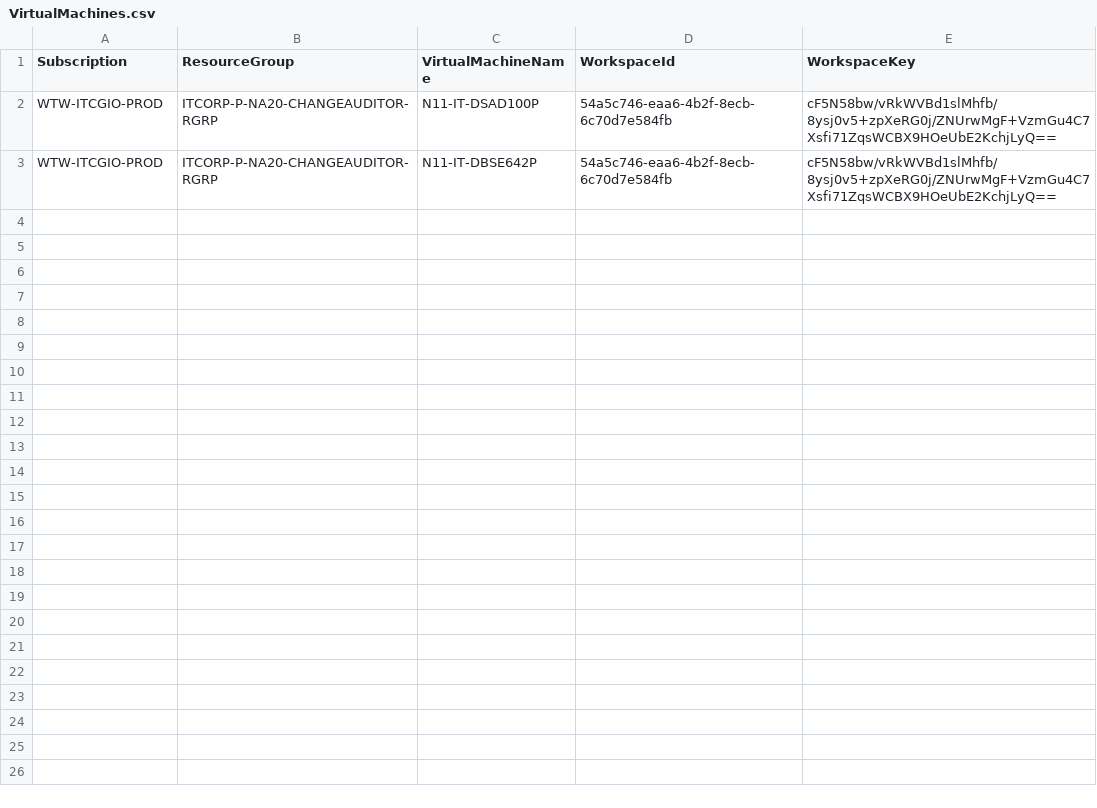
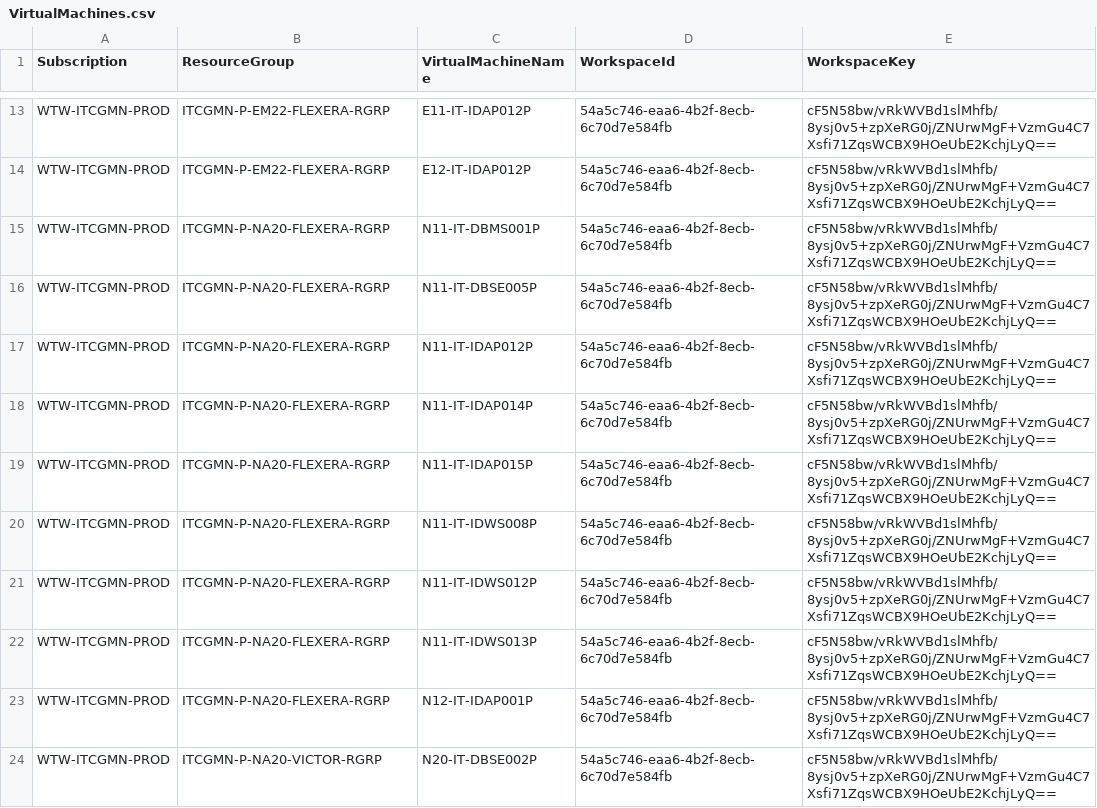
Before and after one commit to cartmander/server-monitoring-automation-v2, a CSV file: csv/VirtualMachines.csv, drawn as a sheet; only a part is shown, gaps mark what is left out; the diff covers the shown part only.

Commit message:
Updated VirtualMachines.csv

```diff
--- a/csv/VirtualMachines.csv
+++ b/csv/VirtualMachines.csv
@@ -2,2 +13,12 @@ Subscription,ResourceGroup,VirtualMachineName,WorkspaceId,WorkspaceKey
-WTW-ITCGIO-PROD,ITCORP-P-NA20-CHANGEAUDITOR-RGRP,N11-IT-DSAD100P,54a5c746-eaa6-4b2f-8ecb-6c70d7e584fb,cF5N58bw/vRkWVBd1slMhfb/8ysj0v5+zpXeRG0j/ZNUrwMgF+VzmGu4C7Xsfi71ZqsWCBX9HOeUbE2KchjLyQ==
-WTW-ITCGIO-PROD,ITCORP-P-NA20-CHANGEAUDITOR-RGRP,N11-IT-DBSE642P,54a5c746-eaa6-4b2f-8ecb-6c70d7e584fb,cF5N58bw/vRkWVBd1slMhfb/8ysj0v5+zpXeRG0j/ZNUrwMgF+VzmGu4C7Xsfi71ZqsWCBX9HOeUbE2KchjLyQ==
+WTW-ITCGMN-PROD,ITCGMN-P-EM22-FLEXERA-RGRP,E11-IT-IDAP012P,54a5c746-eaa6-4b2f-8ecb-6c70d7e584fb,cF5N58bw/vRkWVBd1slMhfb/8ysj0v5+zpXeRG0j/ZNUrwMgF+VzmGu4C7Xsfi71ZqsWCBX9HOeUbE2KchjLyQ==
+WTW-ITCGMN-PROD,ITCGMN-P-EM22-FLEXERA-RGRP,E12-IT-IDAP012P,54a5c746-eaa6-4b2f-8ecb-6c70d7e584fb,cF5N58bw/vRkWVBd1slMhfb/8ysj0v5+zpXeRG0j/ZNUrwMgF+VzmGu4C7Xsfi71ZqsWCBX9HOeUbE2KchjLyQ==
+WTW-ITCGMN-PROD,ITCGMN-P-NA20-FLEXERA-RGRP,N11-IT-DBMS001P,54a5c746-eaa6-4b2f-8ecb-6c70d7e584fb,cF5N58bw/vRkWVBd1slMhfb/8ysj0v5+zpXeRG0j/ZNUrwMgF+VzmGu4C7Xsfi71ZqsWCBX9HOeUbE2KchjLyQ==
+WTW-ITCGMN-PROD,ITCGMN-P-NA20-FLEXERA-RGRP,N11-IT-DBSE005P,54a5c746-eaa6-4b2f-8ecb-6c70d7e584fb,cF5N58bw/vRkWVBd1slMhfb/8ysj0v5+zpXeRG0j/ZNUrwMgF+VzmGu4C7Xsfi71ZqsWCBX9HOeUbE2KchjLyQ==
+WTW-ITCGMN-PROD,ITCGMN-P-NA20-FLEXERA-RGRP,N11-IT-IDAP012P,54a5c746-eaa6-4b2f-8ecb-6c70d7e584fb,cF5N58bw/vRkWVBd1slMhfb/8ysj0v5+zpXeRG0j/ZNUrwMgF+VzmGu4C7Xsfi71ZqsWCBX9HOeUbE2KchjLyQ==
+WTW-ITCGMN-PROD,ITCGMN-P-NA20-FLEXERA-RGRP,N11-IT-IDAP014P,54a5c746-eaa6-4b2f-8ecb-6c70d7e584fb,cF5N58bw/vRkWVBd1slMhfb/8ysj0v5+zpXeRG0j/ZNUrwMgF+VzmGu4C7Xsfi71ZqsWCBX9HOeUbE2KchjLyQ==
+WTW-ITCGMN-PROD,ITCGMN-P-NA20-FLEXERA-RGRP,N11-IT-IDAP015P,54a5c746-eaa6-4b2f-8ecb-6c70d7e584fb,cF5N58bw/vRkWVBd1slMhfb/8ysj0v5+zpXeRG0j/ZNUrwMgF+VzmGu4C7Xsfi71ZqsWCBX9HOeUbE2KchjLyQ==
+WTW-ITCGMN-PROD,ITCGMN-P-NA20-FLEXERA-RGRP,N11-IT-IDWS008P,54a5c746-eaa6-4b2f-8ecb-6c70d7e584fb,cF5N58bw/vRkWVBd1slMhfb/8ysj0v5+zpXeRG0j/ZNUrwMgF+VzmGu4C7Xsfi71ZqsWCBX9HOeUbE2KchjLyQ==
+WTW-ITCGMN-PROD,ITCGMN-P-NA20-FLEXERA-RGRP,N11-IT-IDWS012P,54a5c746-eaa6-4b2f-8ecb-6c70d7e584fb,cF5N58bw/vRkWVBd1slMhfb/8ysj0v5+zpXeRG0j/ZNUrwMgF+VzmGu4C7Xsfi71ZqsWCBX9HOeUbE2KchjLyQ==
+WTW-ITCGMN-PROD,ITCGMN-P-NA20-FLEXERA-RGRP,N11-IT-IDWS013P,54a5c746-eaa6-4b2f-8ecb-6c70d7e584fb,cF5N58bw/vRkWVBd1slMhfb/8ysj0v5+zpXeRG0j/ZNUrwMgF+VzmGu4C7Xsfi71ZqsWCBX9HOeUbE2KchjLyQ==
+WTW-ITCGMN-PROD,ITCGMN-P-NA20-FLEXERA-RGRP,N12-IT-IDAP001P,54a5c746-eaa6-4b2f-8ecb-6c70d7e584fb,cF5N58bw/vRkWVBd1slMhfb/8ysj0v5+zpXeRG0j/ZNUrwMgF+VzmGu4C7Xsfi71ZqsWCBX9HOeUbE2KchjLyQ==
+WTW-ITCGMN-PROD,ITCGMN-P-NA20-VICTOR-RGRP,N20-IT-DBSE002P,54a5c746-eaa6-4b2f-8ecb-6c70d7e584fb,cF5N58bw/vRkWVBd1slMhfb/8ysj0v5+zpXeRG0j/ZNUrwMgF+VzmGu4C7Xsfi71ZqsWCBX9HOeUbE2KchjLyQ==
```
Also changed, not shown: 11 added rows elsewhere in this file.
